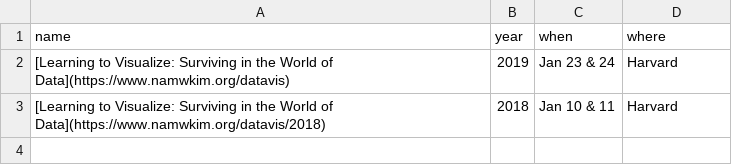
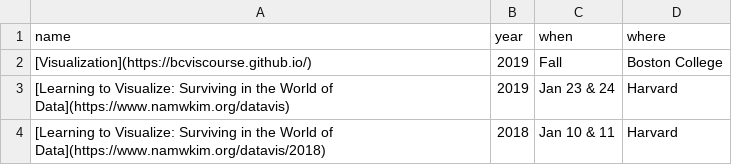
Before and after one commit to namwkim/namwkim.github.io, a CSV file: assets/files/courses.csv, drawn as a sheet; the diff names each change by its address in the sheet, - before the commit and + after, or states it on an @@ line.

```diff
--- a/assets/files/courses.csv
+++ b/assets/files/courses.csv
+row 2: [Visualization](https://bcviscourse.github.io/) | 2019 | Fall | Boston College
```
Also changed, not shown: assets/files/news.csv, 1 other file.
